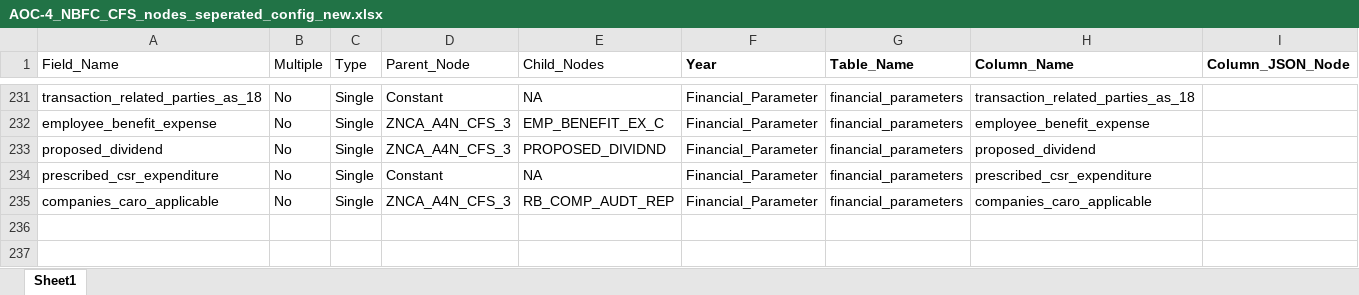
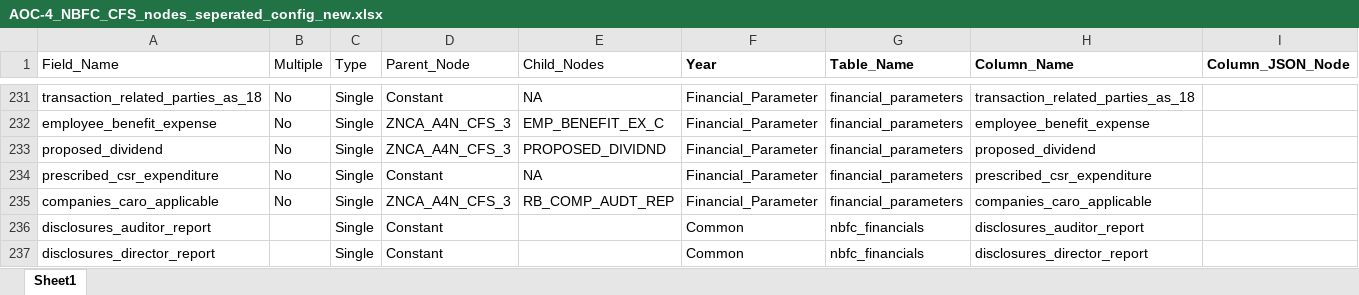
Before and after one commit to rbhattad31/mns-json-prep, an Excel workbook: Config Files/AOC-4_NBFC_CFS_nodes_seperated_config_new.xlsx, sheet Sheet1, drawn as a sheet; only a part is shown, gaps mark what is left out; values as stored, in another font and other column widths than the file's, no borders; the diff names each change by its address in the sheet, - before the commit and + after, or states it on an @@ line.

Commit message:
AOC Config Files updated

```diff
--- a/Config Files/AOC-4_NBFC_CFS_nodes_seperated_config_new.xlsx (sheet Sheet1)
+++ b/Config Files/AOC-4_NBFC_CFS_nodes_seperated_config_new.xlsx (sheet Sheet1)
+row 236: disclosures_auditor_report |  | Single | Constant |  | Common | nbfc_financials | disclosures_auditor_report
+row 237: disclosures_director_report |  | Single | Constant |  | Common | nbfc_financials | disclosures_director_report
```
Also changed, not shown: Config Files/AOC-4_NBFC_nodes_seperated_config_new.xlsx, Config Files/AOC_XBRL_100100_nodes_seperated_config.xlsx.
